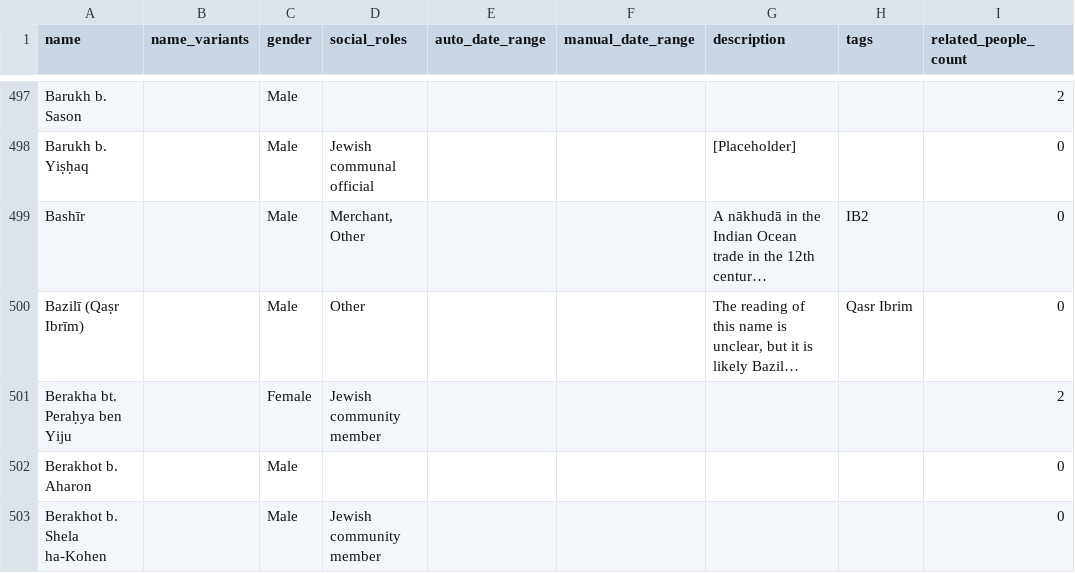
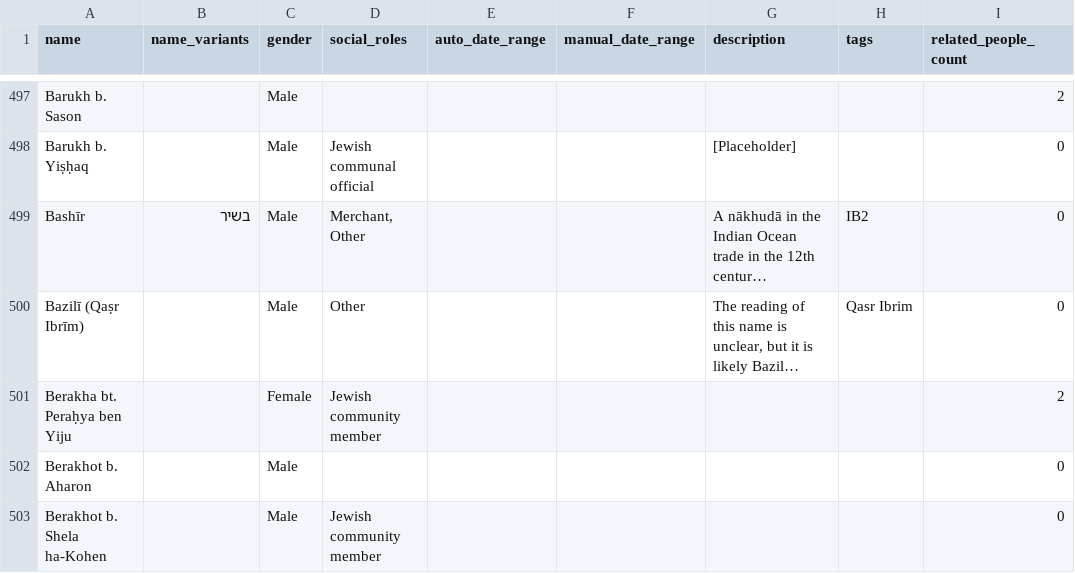
Before and after one commit to princetongenizalab/pgp-metadata, a CSV file: data/people.csv, drawn as a sheet; only a part is shown, gaps mark what is left out; long unchanged cells end in …; the diff names each change by its address in the sheet, - before the commit and + after, or states it on an @@ line.

Commit message:
Automated metadata export from PGP - people
Co-authored-by: Sasha Batz Stern

```diff
--- a/data/people.csv
+++ b/data/people.csv
-B499 (name_variants): (empty)
+B499 (name_variants): בשיר
```
